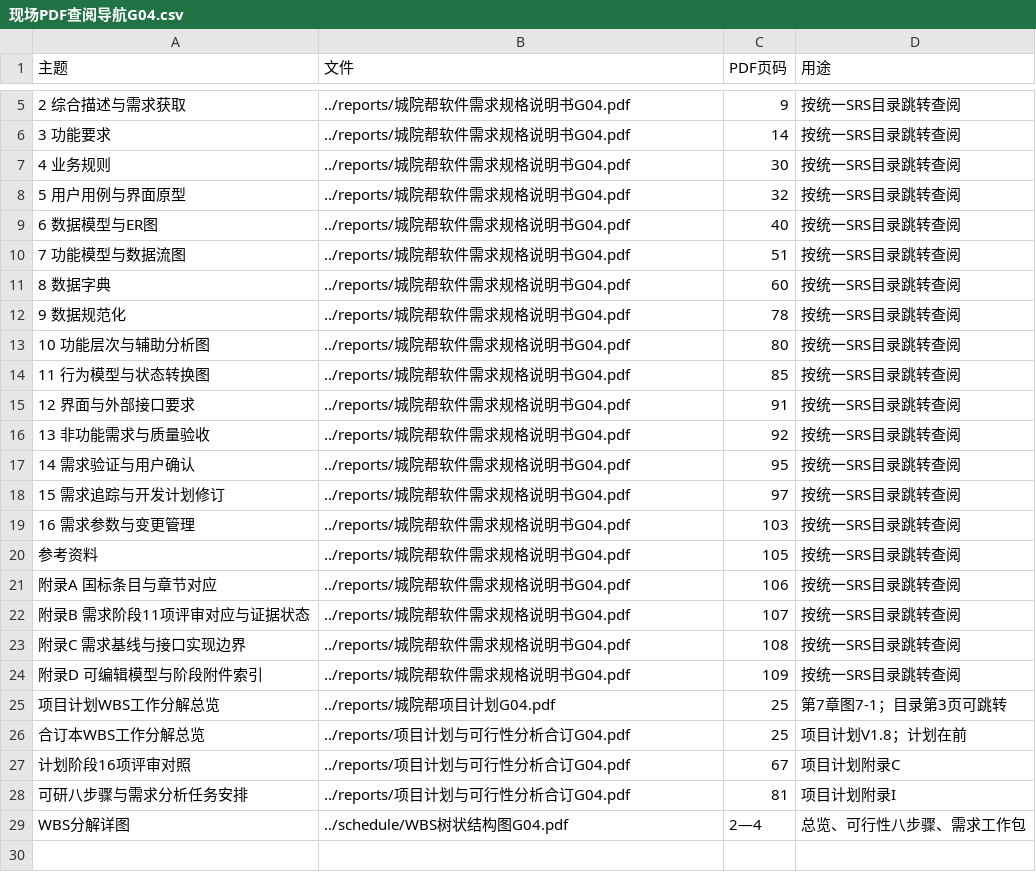
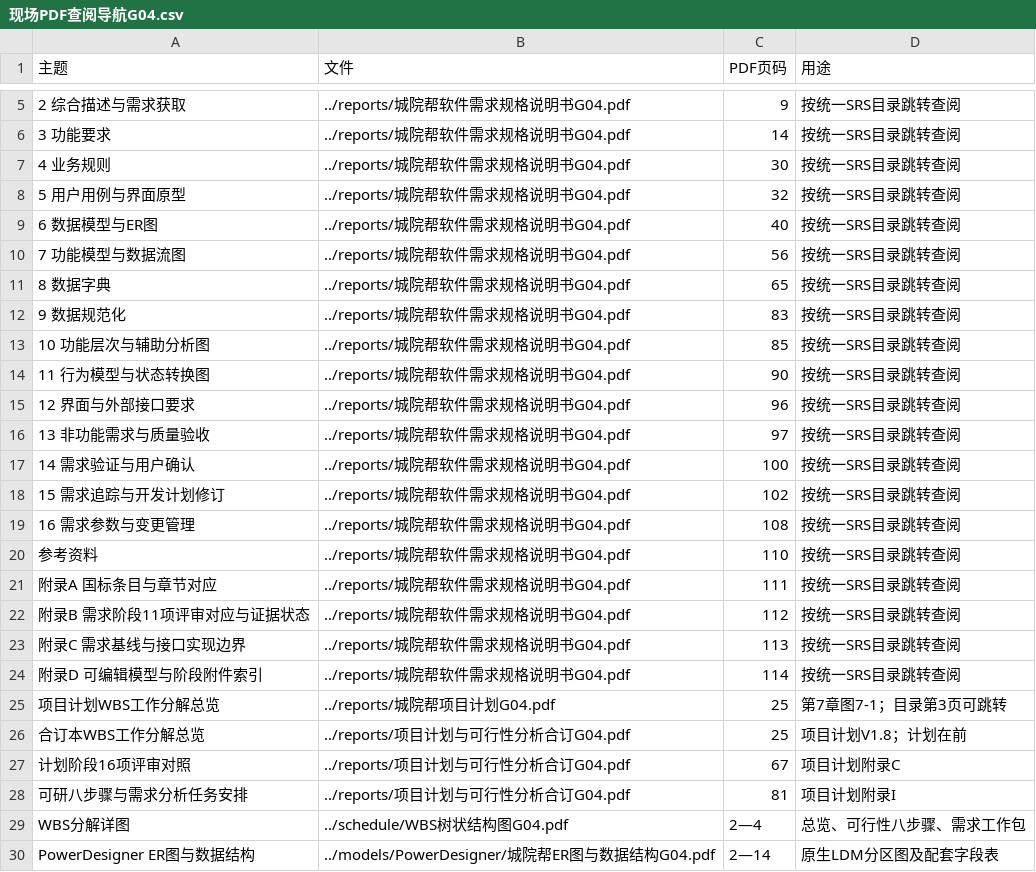
Before and after one commit to jason-bitc/HZCU-CampusHub, a CSV file: docs/project/presentations/现场PDF查阅导航G04.csv, drawn as a sheet; only a part is shown, gaps mark what is left out.

```diff
--- a/docs/project/presentations/现场PDF查阅导航G04.csv
+++ b/docs/project/presentations/现场PDF查阅导航G04.csv
@@ -9,17 +9,17 @@
 6 数据模型与ER图,../reports/城院帮软件需求规格说明书G04.pdf,40,按统一SRS目录跳转查阅
-7 功能模型与数据流图,../reports/城院帮软件需求规格说明书G04.pdf,51,按统一SRS目录跳转查阅
-8 数据字典,../reports/城院帮软件需求规格说明书G04.pdf,60,按统一SRS目录跳转查阅
-9 数据规范化,../reports/城院帮软件需求规格说明书G04.pdf,78,按统一SRS目录跳转查阅
-10 功能层次与辅助分析图,../reports/城院帮软件需求规格说明书G04.pdf,80,按统一SRS目录跳转查阅
-11 行为模型与状态转换图,../reports/城院帮软件需求规格说明书G04.pdf,85,按统一SRS目录跳转查阅
-12 界面与外部接口要求,../reports/城院帮软件需求规格说明书G04.pdf,91,按统一SRS目录跳转查阅
-13 非功能需求与质量验收,../reports/城院帮软件需求规格说明书G04.pdf,92,按统一SRS目录跳转查阅
-14 需求验证与用户确认,../reports/城院帮软件需求规格说明书G04.pdf,95,按统一SRS目录跳转查阅
-15 需求追踪与开发计划修订,../reports/城院帮软件需求规格说明书G04.pdf,97,按统一SRS目录跳转查阅
-16 需求参数与变更管理,../reports/城院帮软件需求规格说明书G04.pdf,103,按统一SRS目录跳转查阅
-参考资料,../reports/城院帮软件需求规格说明书G04.pdf,105,按统一SRS目录跳转查阅
-附录A 国标条目与章节对应,../reports/城院帮软件需求规格说明书G04.pdf,106,按统一SRS目录跳转查阅
-附录B 需求阶段11项评审对应与证据状态,../reports/城院帮软件需求规格说明书G04.pdf,107,按统一SRS目录跳转查阅
-附录C 需求基线与接口实现边界,../reports/城院帮软件需求规格说明书G04.pdf,108,按统一SRS目录跳转查阅
-附录D 可编辑模型与阶段附件索引,../reports/城院帮软件需求规格说明书G04.pdf,109,按统一SRS目录跳转查阅
+7 功能模型与数据流图,../reports/城院帮软件需求规格说明书G04.pdf,56,按统一SRS目录跳转查阅
+8 数据字典,../reports/城院帮软件需求规格说明书G04.pdf,65,按统一SRS目录跳转查阅
+9 数据规范化,../reports/城院帮软件需求规格说明书G04.pdf,83,按统一SRS目录跳转查阅
+10 功能层次与辅助分析图,../reports/城院帮软件需求规格说明书G04.pdf,85,按统一SRS目录跳转查阅
+11 行为模型与状态转换图,../reports/城院帮软件需求规格说明书G04.pdf,90,按统一SRS目录跳转查阅
+12 界面与外部接口要求,../reports/城院帮软件需求规格说明书G04.pdf,96,按统一SRS目录跳转查阅
+13 非功能需求与质量验收,../reports/城院帮软件需求规格说明书G04.pdf,97,按统一SRS目录跳转查阅
+14 需求验证与用户确认,../reports/城院帮软件需求规格说明书G04.pdf,100,按统一SRS目录跳转查阅
+15 需求追踪与开发计划修订,../reports/城院帮软件需求规格说明书G04.pdf,102,按统一SRS目录跳转查阅
+16 需求参数与变更管理,../reports/城院帮软件需求规格说明书G04.pdf,108,按统一SRS目录跳转查阅
+参考资料,../reports/城院帮软件需求规格说明书G04.pdf,110,按统一SRS目录跳转查阅
+附录A 国标条目与章节对应,../reports/城院帮软件需求规格说明书G04.pdf,111,按统一SRS目录跳转查阅
+附录B 需求阶段11项评审对应与证据状态,../reports/城院帮软件需求规格说明书G04.pdf,112,按统一SRS目录跳转查阅
+附录C 需求基线与接口实现边界,../reports/城院帮软件需求规格说明书G04.pdf,113,按统一SRS目录跳转查阅
+附录D 可编辑模型与阶段附件索引,../reports/城院帮软件需求规格说明书G04.pdf,114,按统一SRS目录跳转查阅
 项目计划WBS工作分解总览,../reports/城院帮项目计划G04.pdf,25,第7章图7-1；目录第3页可跳转
@@ -29 +29,2 @@
 WBS分解详图,../schedule/WBS树状结构图G04.pdf,2—4,总览、可行性八步骤、需求工作包
+PowerDesigner ER图与数据结构,../models/PowerDesigner/城院帮ER图与数据结构G04.pdf,2—14,原生LDM分区图及配套字段表
```
Also changed, not shown: docs/project/MANIFEST.sha256.csv, docs/project/models/统一SRS评审条目定位G04.csv, 30 other files.
